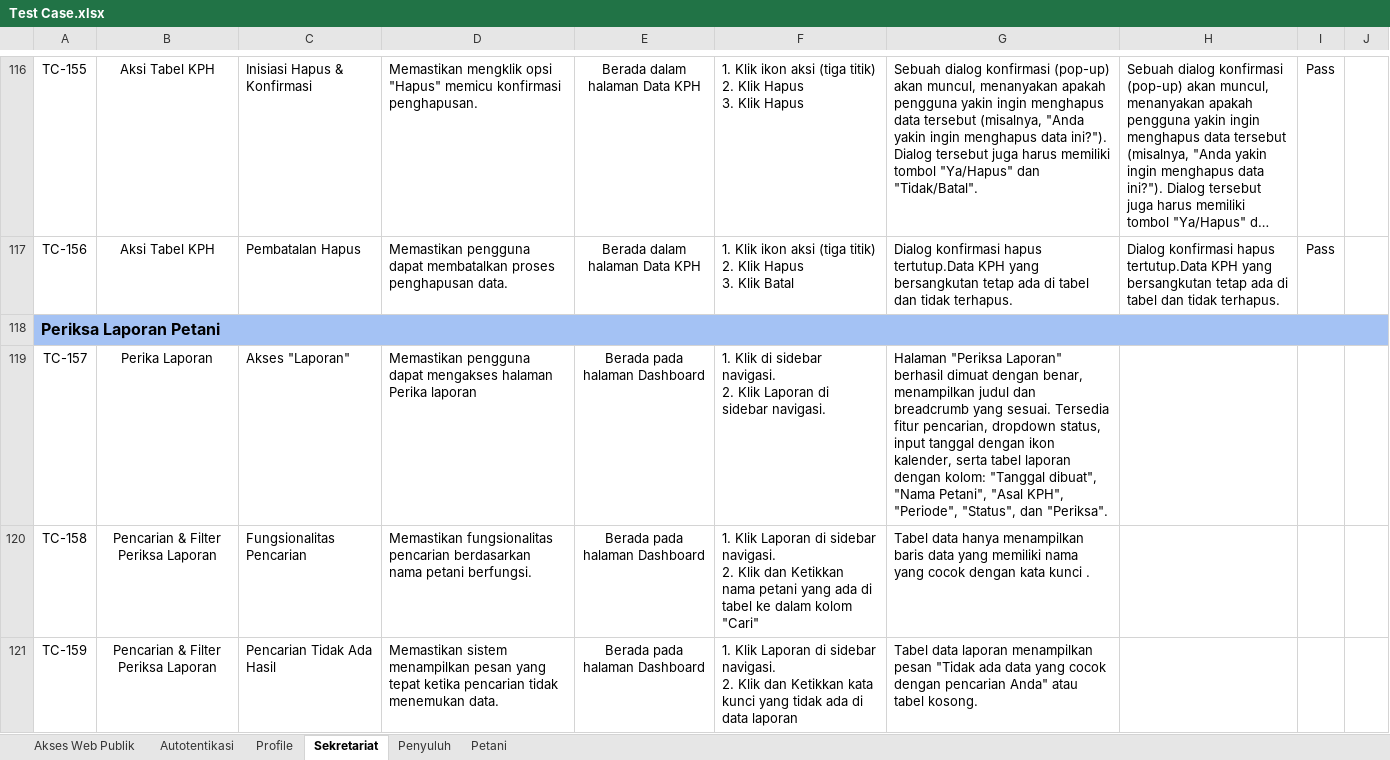
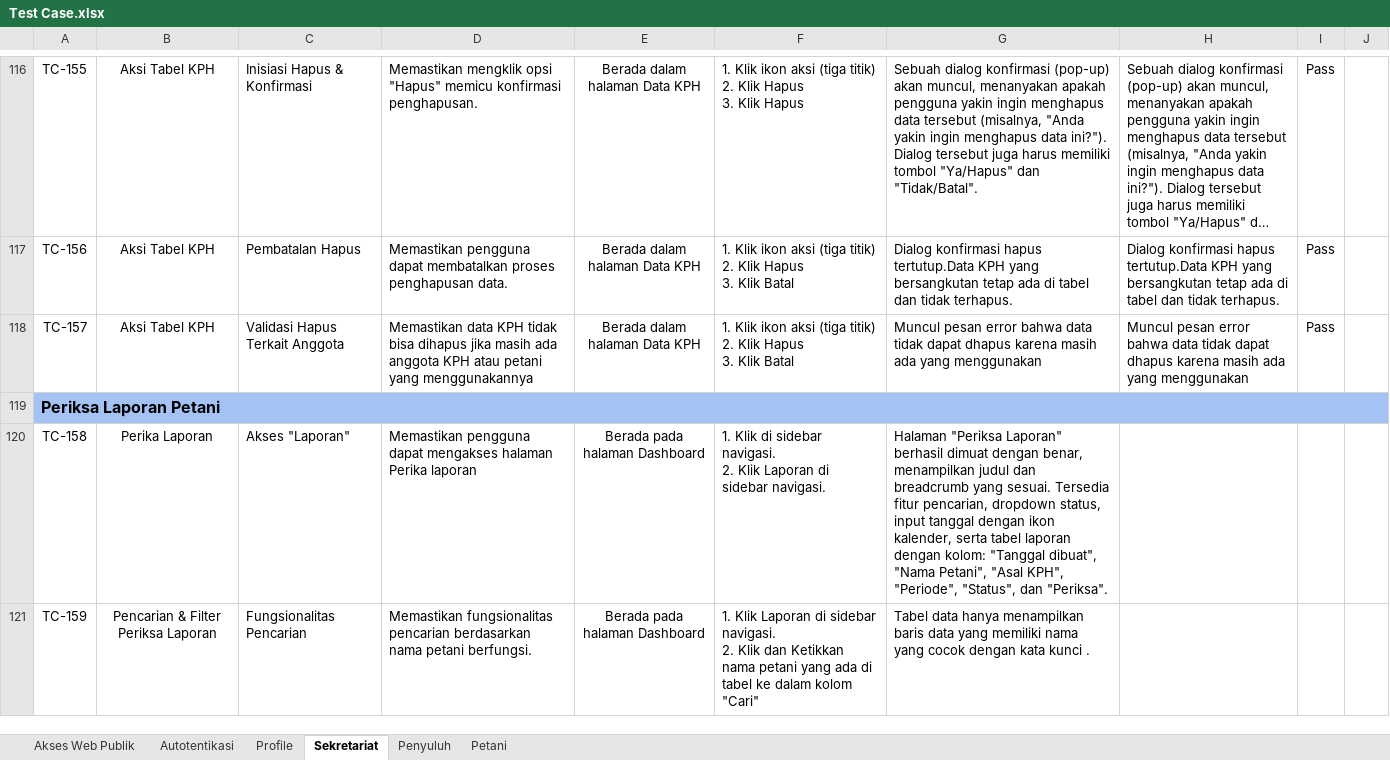
Before and after one commit to Arnora334/QA-Documentation-SIPETAHUT, an Excel workbook: Test Case/Test Case.xlsx, sheet Sekretariat, drawn as a sheet; only a part is shown, gaps mark what is left out; long unchanged cells end in …; values as stored, in another font and other column widths than the file's, no borders; conditional formats not drawn; removed rows and columns are numbered as before the commit, all else as after; ↵ is a line break in a cell; the diff covers the shown part only; the diff names each change by its address in the sheet, - before the commit and + after, or states it on an @@ line.

Commit message:
Update Test Case Penyuluh dan Sekretariat

```diff
--- a/Test Case/Test Case.xlsx (sheet Sekretariat)
+++ b/Test Case/Test Case.xlsx (sheet Sekretariat)
+row 118: TC-157 | Aksi Tabel KPH | Validasi Hapus Terkait Anggota | Memastikan data KPH tidak bisa dihapus jika masih ada anggota KPH atau petani yang menggunakannya | Berada dalam halaman Data KPH | 1. Klik ikon aksi (tiga titik) ↵ 2. Klik Hapus ↵ 3. Klik Batal | Muncul pesan error bahwa data tidak dapat dhapus karena masih ada yang menggunakan | Muncul pesan error bahwa data tidak dapat dhapus karena masih ada yang menggunakan | Pass
-row 119: TC-157 | Perika Laporan | Akses "Laporan" | Memastikan pengguna dapat mengakses halaman Perika laporan | Berada pada halaman Dashboard | 1. Klik di sidebar navigasi. ↵ 2. Klik Laporan di sidebar navigasi. | Halaman "Periksa Laporan" berhasil dimuat dengan benar, menampilkan judul dan breadcrumb yang sesuai. Tersedia fitur pencarian, dropdown status, input tanggal dengan ikon kalender, serta tabel laporan dengan kolom: "Tanggal dibuat", "Nama Petani", "Asal KPH", "Periode", "Status", dan "Periksa".
-B120: Pencarian & Filter Periksa Laporan
+B120: Perika Laporan
-C120: Fungsionalitas Pencarian
+C120: Akses "Laporan"
-D120: Memastikan fungsionalitas pencarian berdasarkan nama petani berfungsi.
+D120: Memastikan pengguna dapat mengakses halaman Perika laporan
-F120: 1. Klik Laporan di sidebar navigasi. ↵ 2. Klik dan Ketikkan nama petani yang ada di tabel ke dalam kolom "Cari"
+F120: 1. Klik di sidebar navigasi. ↵ 2. Klik Laporan di sidebar navigasi.
-G120: Tabel data hanya menampilkan baris data yang memiliki nama yang cocok dengan kata kunci .
+G120: Halaman "Periksa Laporan" berhasil dimuat dengan benar, menampilkan judul dan breadcrumb yang sesuai. Tersedia fitur pencarian, dropdown status, input tanggal dengan ikon kalender, serta tabel laporan dengan kolom: "Tanggal dibuat", "Nama Petani", "Asal KPH", "Periode", "Status", dan "Periksa".
-C121: Pencarian Tidak Ada Hasil
+C121: Fungsionalitas Pencarian
-D121: Memastikan sistem menampilkan pesan yang tepat ketika pencarian tidak menemukan data.
+D121: Memastikan fungsionalitas pencarian berdasarkan nama petani berfungsi.
-F121: …dan Ketikkan kata kunci yang tidak ada di data laporan
+F121: …dan Ketikkan nama petani yang ada di tabel ke dalam kolom "Cari"
-G121: Tabel data laporan menampilkan pesan "Tidak ada data yang cocok dengan pencarian Anda" atau tabel kosong.
+G121: Tabel data hanya menampilkan baris data yang memiliki nama yang cocok dengan kata kunci .
```
Also changed, not shown: 4 added rows, 3 removed rows and 477 edited cells elsewhere in this sheet, sheet Penyuluh, sheet Petani.
